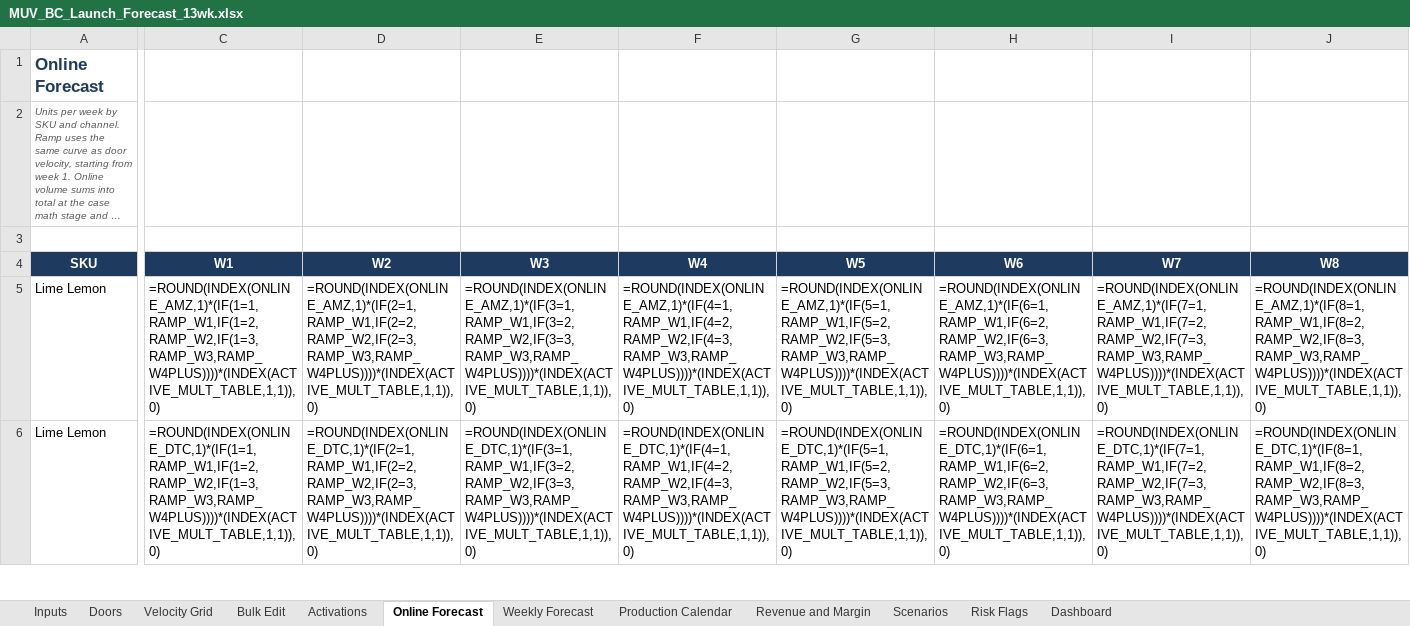
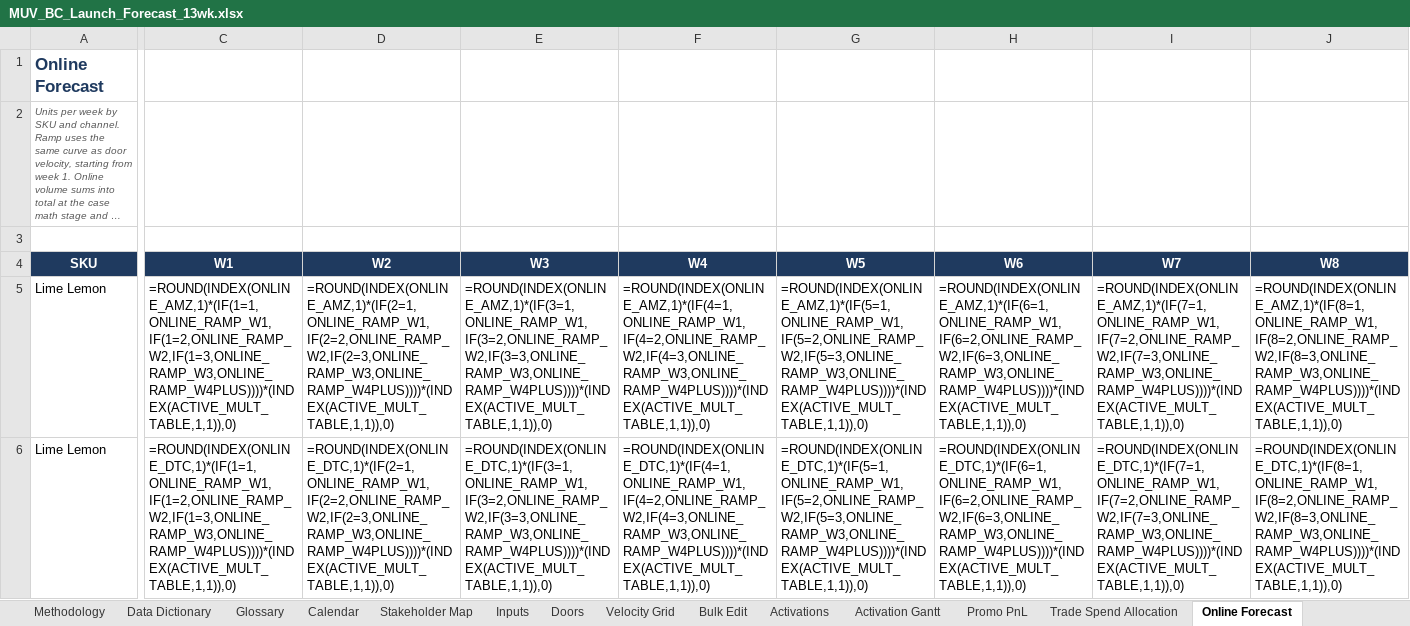
Before and after one commit to louisnto-cloud/my-first-project, an Excel workbook: MUV_BC_Launch_Forecast_13wk.xlsx, sheet Online Forecast, drawn as a sheet; only a part is shown, gaps mark what is left out; long unchanged cells end in …; values as stored, in another font and other column widths than the file's, no borders; formulas without a stored value are shown as written; the diff covers the shown part only; the diff names each change by its address in the sheet, - before the commit and + after, or states it on an @@ line.

```diff
--- a/MUV_BC_Launch_Forecast_13wk.xlsx (sheet Online Forecast)
+++ b/MUV_BC_Launch_Forecast_13wk.xlsx (sheet Online Forecast)
+sheet tab: Methodology
+sheet tab: Data Dictionary
+sheet tab: Glossary
+sheet tab: Calendar
+sheet tab: Stakeholder Map
+sheet tab: Activation Gantt
+sheet tab: Promo PnL
+sheet tab: Trade Spend Allocation
-C5 (W1): =ROUND(INDEX(ONLINE_AMZ,1)*(IF(1=1,RAMP_W1,IF(1=2,RAMP_W2,IF(1=3,RAMP_W3,RAMP_W4PLUS))))*(INDEX(ACTIVE_MULT_TABLE,1,1)),0)
+C5 (W1): =ROUND(INDEX(ONLINE_AMZ,1)*(IF(1=1,ONLINE_RAMP_W1,IF(1=2,ONLINE_RAMP_W2,IF(1=3,ONLINE_RAMP_W3,ONLINE_RAMP_W4PLUS))))*(INDEX(ACTIVE_MULT_TABLE,1,1)),0)
-D5 (W2): =ROUND(INDEX(ONLINE_AMZ,1)*(IF(2=1,RAMP_W1,IF(2=2,RAMP_W2,IF(2=3,RAMP_W3,RAMP_W4PLUS))))*(INDEX(ACTIVE_MULT_TABLE,1,1)),0)
+D5 (W2): =ROUND(INDEX(ONLINE_AMZ,1)*(IF(2=1,ONLINE_RAMP_W1,IF(2=2,ONLINE_RAMP_W2,IF(2=3,ONLINE_RAMP_W3,ONLINE_RAMP_W4PLUS))))*(INDEX(ACTIVE_MULT_TABLE,1,1)),0)
-E5 (W3): =ROUND(INDEX(ONLINE_AMZ,1)*(IF(3=1,RAMP_W1,IF(3=2,RAMP_W2,IF(3=3,RAMP_W3,RAMP_W4PLUS))))*(INDEX(ACTIVE_MULT_TABLE,1,1)),0)
+E5 (W3): =ROUND(INDEX(ONLINE_AMZ,1)*(IF(3=1,ONLINE_RAMP_W1,IF(3=2,ONLINE_RAMP_W2,IF(3=3,ONLINE_RAMP_W3,ONLINE_RAMP_W4PLUS))))*(INDEX(ACTIVE_MULT_TABLE,1,1)),0)
-F5 (W4): =ROUND(INDEX(ONLINE_AMZ,1)*(IF(4=1,RAMP_W1,IF(4=2,RAMP_W2,IF(4=3,RAMP_W3,RAMP_W4PLUS))))*(INDEX(ACTIVE_MULT_TABLE,1,1)),0)
+F5 (W4): =ROUND(INDEX(ONLINE_AMZ,1)*(IF(4=1,ONLINE_RAMP_W1,IF(4=2,ONLINE_RAMP_W2,IF(4=3,ONLINE_RAMP_W3,ONLINE_RAMP_W4PLUS))))*(INDEX(ACTIVE_MULT_TABLE,1,1)),0)
-G5 (W5): =ROUND(INDEX(ONLINE_AMZ,1)*(IF(5=1,RAMP_W1,IF(5=2,RAMP_W2,IF(5=3,RAMP_W3,RAMP_W4PLUS))))*(INDEX(ACTIVE_MULT_TABLE,1,1)),0)
+G5 (W5): =ROUND(INDEX(ONLINE_AMZ,1)*(IF(5=1,ONLINE_RAMP_W1,IF(5=2,ONLINE_RAMP_W2,IF(5=3,ONLINE_RAMP_W3,ONLINE_RAMP_W4PLUS))))*(INDEX(ACTIVE_MULT_TABLE,1,1)),0)
-H5 (W6): =ROUND(INDEX(ONLINE_AMZ,1)*(IF(6=1,RAMP_W1,IF(6=2,RAMP_W2,IF(6=3,RAMP_W3,RAMP_W4PLUS))))*(INDEX(ACTIVE_MULT_TABLE,1,1)),0)
+H5 (W6): =ROUND(INDEX(ONLINE_AMZ,1)*(IF(6=1,ONLINE_RAMP_W1,IF(6=2,ONLINE_RAMP_W2,IF(6=3,ONLINE_RAMP_W3,ONLINE_RAMP_W4PLUS))))*(INDEX(ACTIVE_MULT_TABLE,1,1)),0)
-I5 (W7): =ROUND(INDEX(ONLINE_AMZ,1)*(IF(7=1,RAMP_W1,IF(7=2,RAMP_W2,IF(7=3,RAMP_W3,RAMP_W4PLUS))))*(INDEX(ACTIVE_MULT_TABLE,1,1)),0)
+I5 (W7): =ROUND(INDEX(ONLINE_AMZ,1)*(IF(7=1,ONLINE_RAMP_W1,IF(7=2,ONLINE_RAMP_W2,IF(7=3,ONLINE_RAMP_W3,ONLINE_RAMP_W4PLUS))))*(INDEX(ACTIVE_MULT_TABLE,1,1)),0)
-J5 (W8): =ROUND(INDEX(ONLINE_AMZ,1)*(IF(8=1,RAMP_W1,IF(8=2,RAMP_W2,IF(8=3,RAMP_W3,RAMP_W4PLUS))))*(INDEX(ACTIVE_MULT_TABLE,1,1)),0)
+J5 (W8): =ROUND(INDEX(ONLINE_AMZ,1)*(IF(8=1,ONLINE_RAMP_W1,IF(8=2,ONLINE_RAMP_W2,IF(8=3,ONLINE_RAMP_W3,ONLINE_RAMP_W4PLUS))))*(INDEX(ACTIVE_MULT_TABLE,1,1)),0)
-C6 (W1): =ROUND(INDEX(ONLINE_DTC,1)*(IF(1=1,RAMP_W1,IF(1=2,RAMP_W2,IF(1=3,RAMP_W3,RAMP_W4PLUS))))*(INDEX(ACTIVE_MULT_TABLE,1,1)),0)
+C6 (W1): =ROUND(INDEX(ONLINE_DTC,1)*(IF(1=1,ONLINE_RAMP_W1,IF(1=2,ONLINE_RAMP_W2,IF(1=3,ONLINE_RAMP_W3,ONLINE_RAMP_W4PLUS))))*(INDEX(ACTIVE_MULT_TABLE,1,1)),0)
-D6 (W2): =ROUND(INDEX(ONLINE_DTC,1)*(IF(2=1,RAMP_W1,IF(2=2,RAMP_W2,IF(2=3,RAMP_W3,RAMP_W4PLUS))))*(INDEX(ACTIVE_MULT_TABLE,1,1)),0)
+D6 (W2): =ROUND(INDEX(ONLINE_DTC,1)*(IF(2=1,ONLINE_RAMP_W1,IF(2=2,ONLINE_RAMP_W2,IF(2=3,ONLINE_RAMP_W3,ONLINE_RAMP_W4PLUS))))*(INDEX(ACTIVE_MULT_TABLE,1,1)),0)
-E6 (W3): =ROUND(INDEX(ONLINE_DTC,1)*(IF(3=1,RAMP_W1,IF(3=2,RAMP_W2,IF(3=3,RAMP_W3,RAMP_W4PLUS))))*(INDEX(ACTIVE_MULT_TABLE,1,1)),0)
+E6 (W3): =ROUND(INDEX(ONLINE_DTC,1)*(IF(3=1,ONLINE_RAMP_W1,IF(3=2,ONLINE_RAMP_W2,IF(3=3,ONLINE_RAMP_W3,ONLINE_RAMP_W4PLUS))))*(INDEX(ACTIVE_MULT_TABLE,1,1)),0)
-F6 (W4): =ROUND(INDEX(ONLINE_DTC,1)*(IF(4=1,RAMP_W1,IF(4=2,RAMP_W2,IF(4=3,RAMP_W3,RAMP_W4PLUS))))*(INDEX(ACTIVE_MULT_TABLE,1,1)),0)
+F6 (W4): =ROUND(INDEX(ONLINE_DTC,1)*(IF(4=1,ONLINE_RAMP_W1,IF(4=2,ONLINE_RAMP_W2,IF(4=3,ONLINE_RAMP_W3,ONLINE_RAMP_W4PLUS))))*(INDEX(ACTIVE_MULT_TABLE,1,1)),0)
-G6 (W5): =ROUND(INDEX(ONLINE_DTC,1)*(IF(5=1,RAMP_W1,IF(5=2,RAMP_W2,IF(5=3,RAMP_W3,RAMP_W4PLUS))))*(INDEX(ACTIVE_MULT_TABLE,1,1)),0)
+G6 (W5): =ROUND(INDEX(ONLINE_DTC,1)*(IF(5=1,ONLINE_RAMP_W1,IF(5=2,ONLINE_RAMP_W2,IF(5=3,ONLINE_RAMP_W3,ONLINE_RAMP_W4PLUS))))*(INDEX(ACTIVE_MULT_TABLE,1,1)),0)
-H6 (W6): =ROUND(INDEX(ONLINE_DTC,1)*(IF(6=1,RAMP_W1,IF(6=2,RAMP_W2,IF(6=3,RAMP_W3,RAMP_W4PLUS))))*(INDEX(ACTIVE_MULT_TABLE,1,1)),0)
+H6 (W6): =ROUND(INDEX(ONLINE_DTC,1)*(IF(6=1,ONLINE_RAMP_W1,IF(6=2,ONLINE_RAMP_W2,IF(6=3,ONLINE_RAMP_W3,ONLINE_RAMP_W4PLUS))))*(INDEX(ACTIVE_MULT_TABLE,1,1)),0)
-I6 (W7): =ROUND(INDEX(ONLINE_DTC,1)*(IF(7=1,RAMP_W1,IF(7=2,RAMP_W2,IF(7=3,RAMP_W3,RAMP_W4PLUS))))*(INDEX(ACTIVE_MULT_TABLE,1,1)),0)
+I6 (W7): =ROUND(INDEX(ONLINE_DTC,1)*(IF(7=1,ONLINE_RAMP_W1,IF(7=2,ONLINE_RAMP_W2,IF(7=3,ONLINE_RAMP_W3,ONLINE_RAMP_W4PLUS))))*(INDEX(ACTIVE_MULT_TABLE,1,1)),0)
-J6 (W8): =ROUND(INDEX(ONLINE_DTC,1)*(IF(8=1,RAMP_W1,IF(8=2,RAMP_W2,IF(8=3,RAMP_W3,RAMP_W4PLUS))))*(INDEX(ACTIVE_MULT_TABLE,1,1)),0)
+J6 (W8): =ROUND(INDEX(ONLINE_DTC,1)*(IF(8=1,ONLINE_RAMP_W1,IF(8=2,ONLINE_RAMP_W2,IF(8=3,ONLINE_RAMP_W3,ONLINE_RAMP_W4PLUS))))*(INDEX(ACTIVE_MULT_TABLE,1,1)),0)
```
Also changed, not shown: 62 edited cells elsewhere in this sheet, sheet Velocity Grid, sheet Activations, sheet Revenue and Margin, sheet Inputs, sheet Risk Flags, other sheet tabs, charts or pictures, 1 other file.
